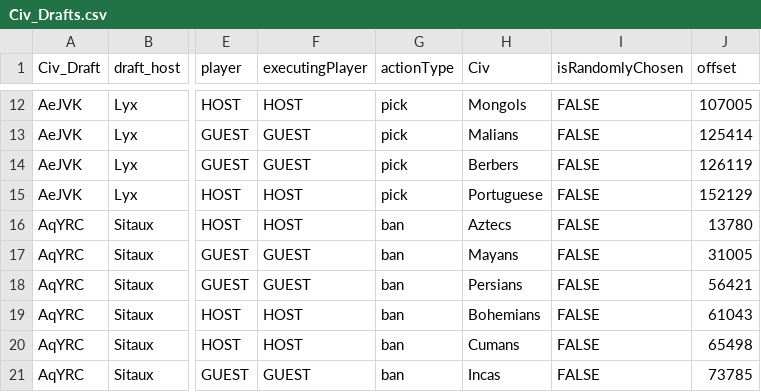
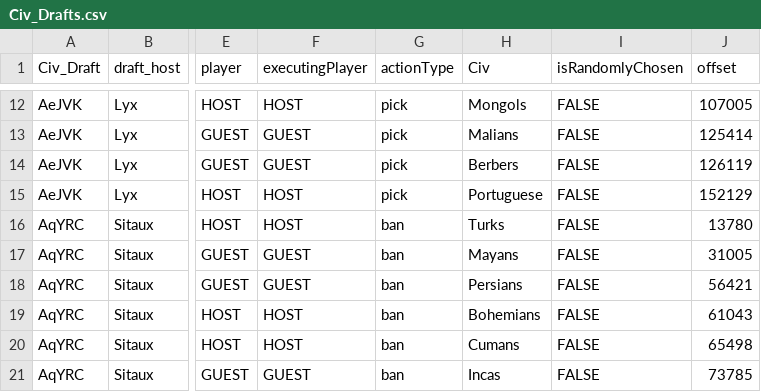
Before and after one commit to scottmanski/HiddenCup, a CSV file: Civ_Drafts.csv, drawn as a sheet; only a part is shown, gaps mark what is left out; the diff names each change by its address in the sheet, - before the commit and + after, or states it on an @@ line.

Commit message:
test update

```diff
--- a/Civ_Drafts.csv
+++ b/Civ_Drafts.csv
-H16 (Civ): Aztecs
+H16 (Civ): Turks
```
